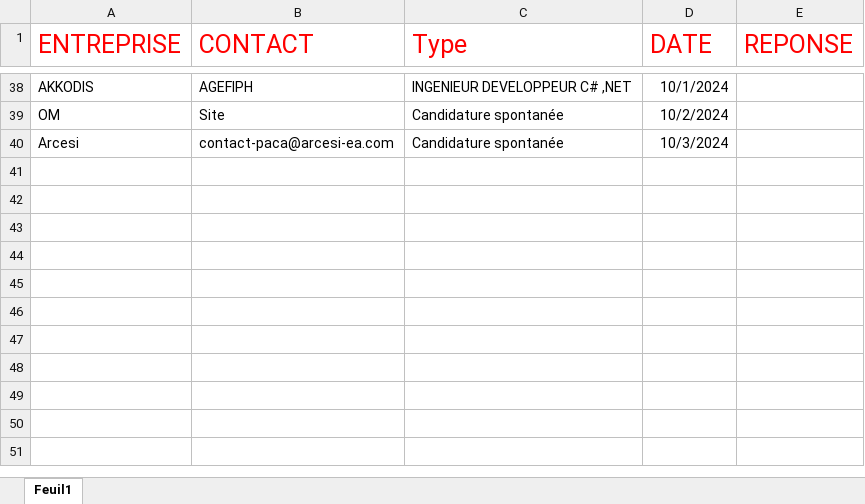
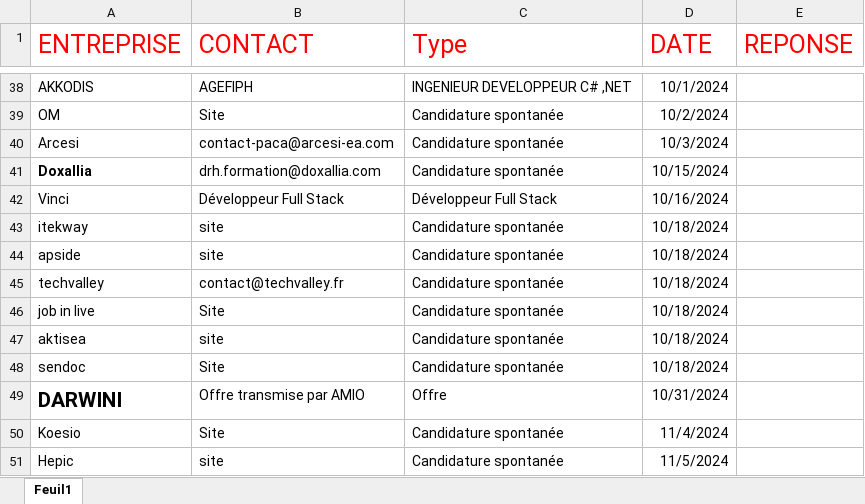
Before and after one commit to SylvainTorrenti/PERSO-Dossier-Projet, an Excel workbook: Demande.xlsx, sheet Feuil1, drawn as a sheet; only a part is shown, gaps mark what is left out; values as stored, in another font and other column widths than the file's, no borders; the diff names each change by its address in the sheet, - before the commit and + after, or states it on an @@ line.

```diff
--- a/Demande.xlsx (sheet Feuil1)
+++ b/Demande.xlsx (sheet Feuil1)
+row 41: Doxallia | drh.formation@doxallia.com | Candidature spontanée | 10/15/2024
+row 42: Vinci | Développeur Full Stack | Développeur Full Stack | 10/16/2024
+row 43: itekway | site | Candidature spontanée | 10/18/2024
+row 44: apside | site | Candidature spontanée | 10/18/2024
+row 45: techvalley | contact@techvalley.fr | Candidature spontanée | 10/18/2024
+row 46: job in live | Site | Candidature spontanée | 10/18/2024
+row 47: aktisea | site | Candidature spontanée | 10/18/2024
+row 48: sendoc | Site | Candidature spontanée | 10/18/2024
+row 49: DARWINI | Offre transmise par AMIO | Offre | 10/31/2024
+row 50: Koesio | Site | Candidature spontanée | 11/4/2024
+row 51: Hepic | site | Candidature spontanée | 11/5/2024
```
Also changed, not shown: 12 other files.
